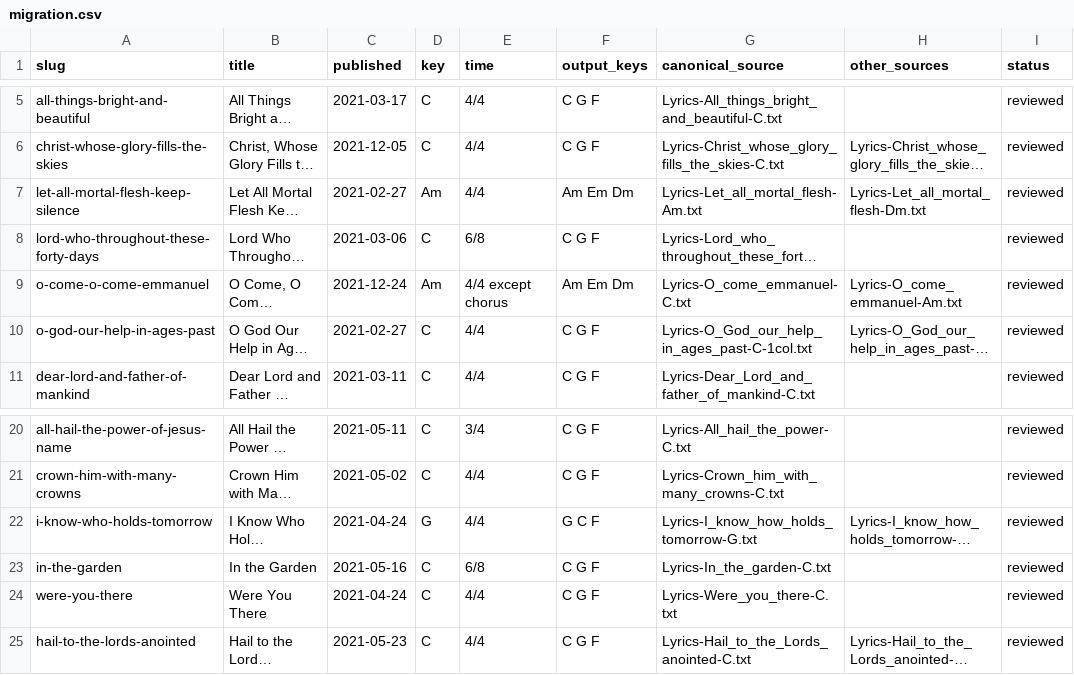
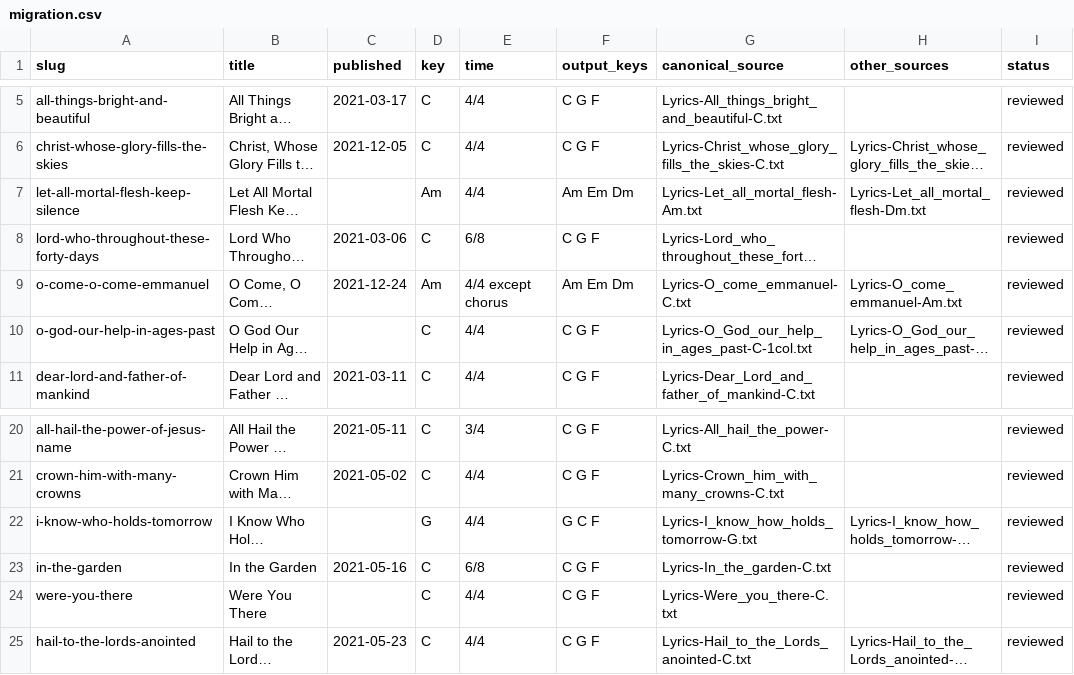
Before and after one commit to lipyeow/ukulele, a CSV file: wiki/migration.csv, drawn as a sheet; only a part is shown, gaps mark what is left out; long unchanged cells end in …; the diff names each change by its address in the sheet, - before the commit and + after, or states it on an @@ line.

```diff
--- a/wiki/migration.csv
+++ b/wiki/migration.csv
-C7 (published): 2021-02-27
+C7 (published): (empty)
-C10 (published): 2021-02-27
+C10 (published): (empty)
-C22 (published): 2021-04-24
+C22 (published): (empty)
-C24 (published): 2021-04-24
+C24 (published): (empty)
```
Also changed, not shown: 2 other files.
